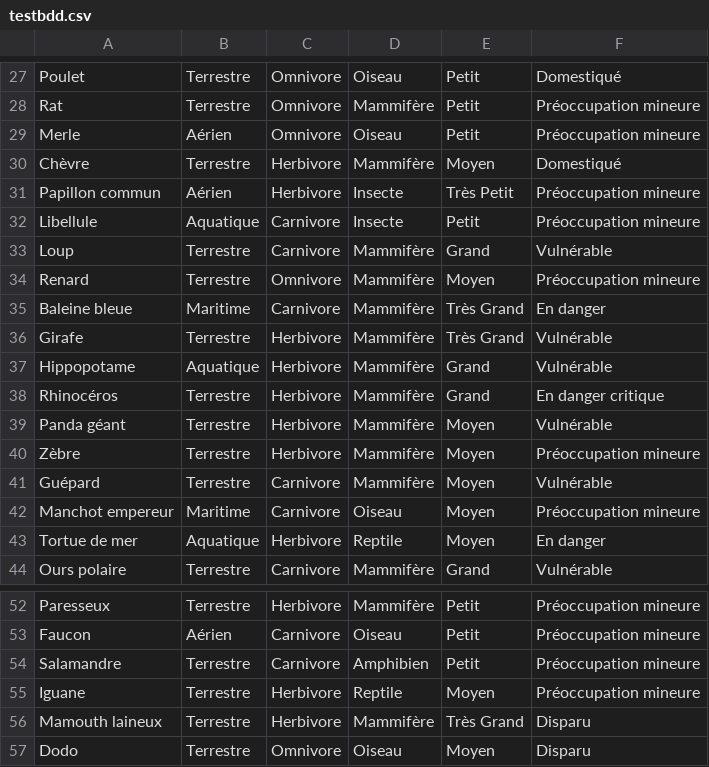
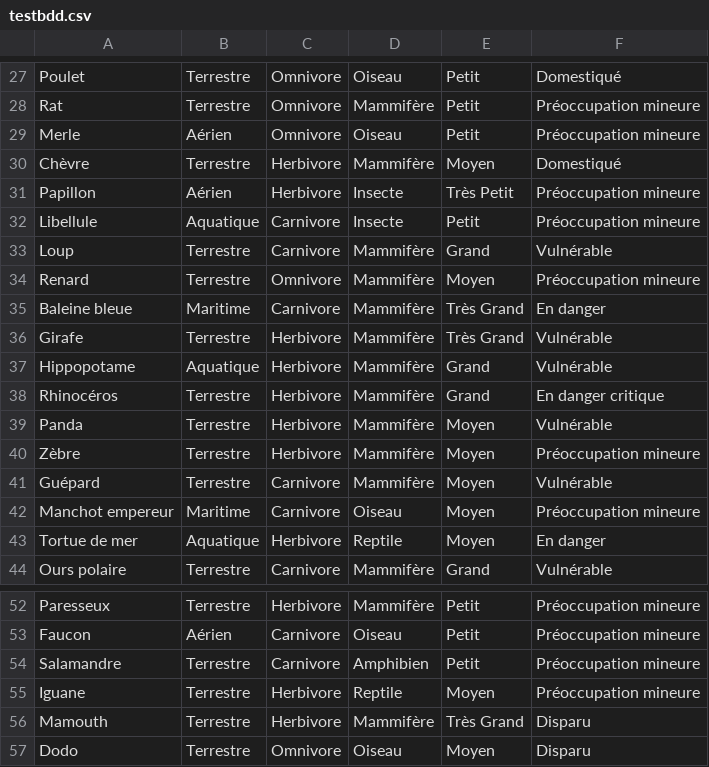
Before and after one commit to enzorichard/Web-Project, a CSV file: testbdd.csv, drawn as a sheet; only a part is shown, gaps mark what is left out.

Commit message:
Update testbdd.csv

```diff
--- a/testbdd.csv
+++ b/testbdd.csv
@@ -30,3 +30,3 @@ Merle;Aérien;Omnivore;Oiseau;Petit;Préoccupation mineure
 Chèvre;Terrestre;Herbivore;Mammifère;Moyen;Domestiqué
-Papillon commun;Aérien;Herbivore;Insecte;Très Petit;Préoccupation mineure
+Papillon;Aérien;Herbivore;Insecte;Très Petit;Préoccupation mineure
 Libellule;Aquatique;Carnivore;Insecte;Petit;Préoccupation mineure
@@ -38,3 +38,3 @@ Hippopotame;Aquatique;Herbivore;Mammifère;Grand;Vulnérable
 Rhinocéros;Terrestre;Herbivore;Mammifère;Grand;En danger critique
-Panda géant;Terrestre;Herbivore;Mammifère;Moyen;Vulnérable
+Panda;Terrestre;Herbivore;Mammifère;Moyen;Vulnérable
 Zèbre;Terrestre;Herbivore;Mammifère;Moyen;Préoccupation mineure
@@ -55,3 +55,3 @@ Salamandre;Terrestre;Carnivore;Amphibien;Petit;Préoccupation mineure
 Iguane;Terrestre;Herbivore;Reptile;Moyen;Préoccupation mineure
-Mamouth laineux;Terrestre;Herbivore;Mammifère;Très Grand;Disparu
+Mamouth;Terrestre;Herbivore;Mammifère;Très Grand;Disparu
 Dodo;Terrestre;Omnivore;Oiseau;Moyen;Disparu
```
